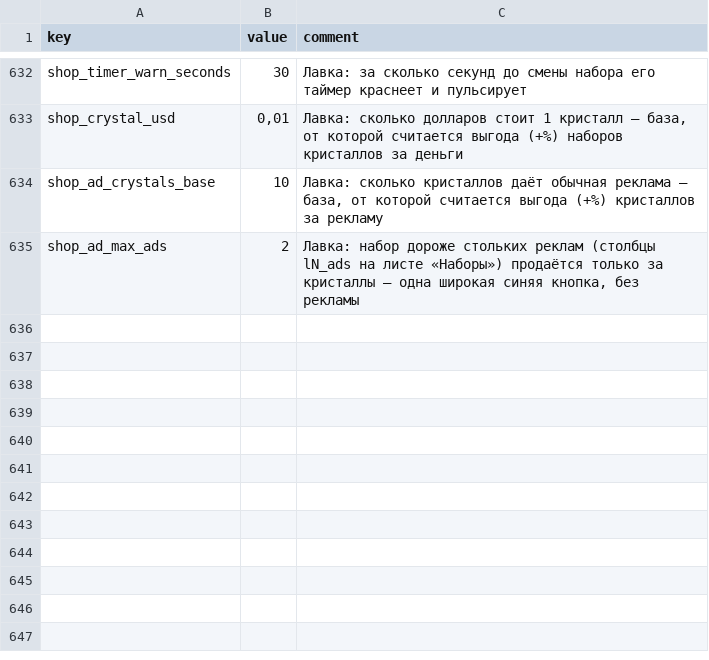
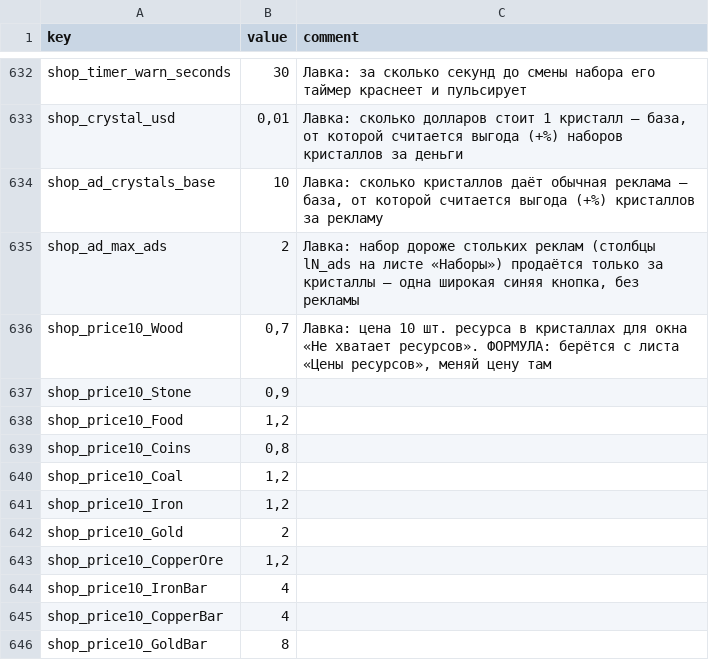
Before and after one commit to Safronov-Siarhei/CityBuilding, a CSV file: Assets/_Project/Balance/economy.csv, drawn as a sheet; only a part is shown, gaps mark what is left out.

```diff
--- a/Assets/_Project/Balance/economy.csv
+++ b/Assets/_Project/Balance/economy.csv
@@ -635 +635,12 @@ shop_ad_crystals_base,10,"Лавка: сколько кристаллов даё
 shop_ad_max_ads,2,"Лавка: набор дороже стольких реклам (столбцы lN_ads на листе «Наборы») продаётся только за кристаллы — одна широкая синяя кнопка, без рекламы"
+shop_price10_Wood,"0,7","Лавка: цена 10 шт. ресурса в кристаллах для окна «Не хватает ресурсов». ФОРМУЛА: берётся с листа «Цены ресурсов», меняй цену там"
+shop_price10_Stone,"0,9",
+shop_price10_Food,"1,2",
+shop_price10_Coins,"0,8",
+shop_price10_Coal,"1,2",
+shop_price10_Iron,"1,2",
+shop_price10_Gold,2,
+shop_price10_CopperOre,"1,2",
+shop_price10_IronBar,4,
+shop_price10_CopperBar,4,
+shop_price10_GoldBar,8,
```
Also changed, not shown: Assets/_Project/Balance/localization.csv, 24 other files.
